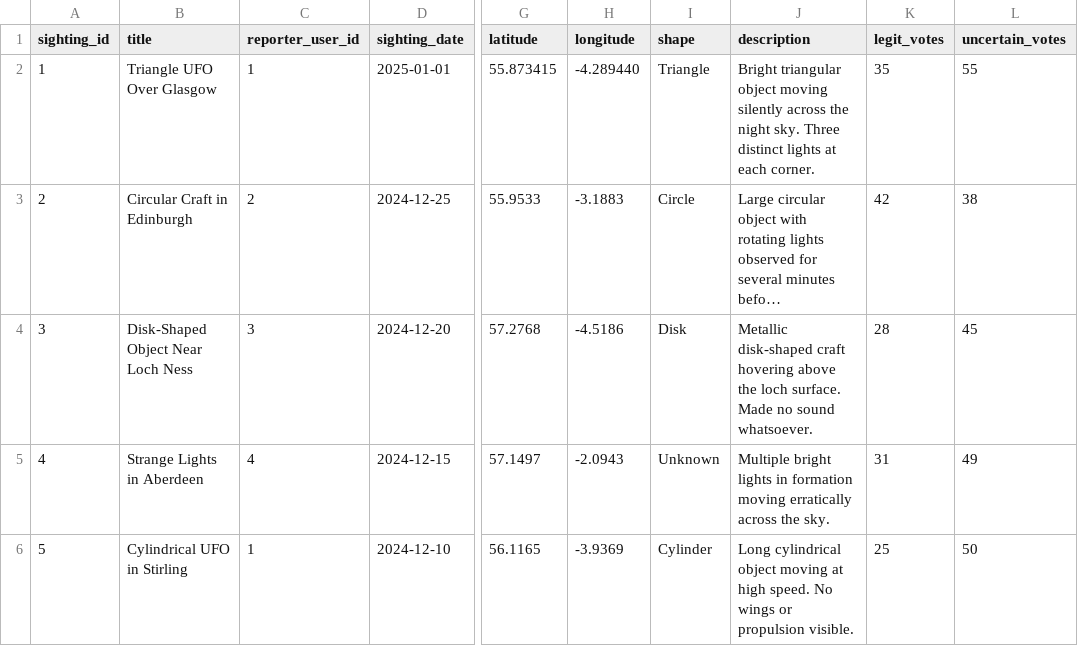
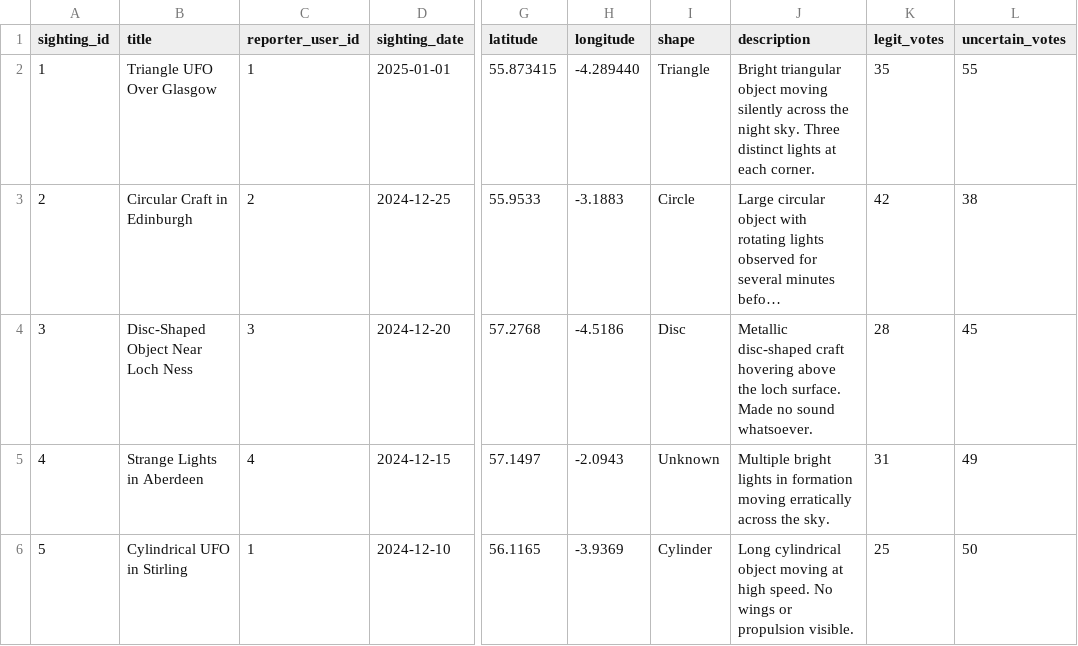
Before and after one commit to olivermcl88/HCI-Group-Assignment, a CSV file: src/main/resources/db/changelog/data/sightings.csv, drawn as a sheet; only a part is shown, gaps mark what is left out; long unchanged cells end in …; the diff names each change by its address in the sheet, - before the commit and + after, or states it on an @@ line.

```diff
--- a/src/main/resources/db/changelog/data/sightings.csv
+++ b/src/main/resources/db/changelog/data/sightings.csv
-B4 (title): Disk-Shaped Object Near Loch Ness
+B4 (title): Disc-Shaped Object Near Loch Ness
-I4 (shape): Disk
+I4 (shape): Disc
-J4 (description): Metallic disk-shaped craft hovering…
+J4 (description): Metallic disc-shaped craft hovering…
```
Also changed, not shown: src/main/resources/db/changelog/data/comments.csv, 3 other files.
